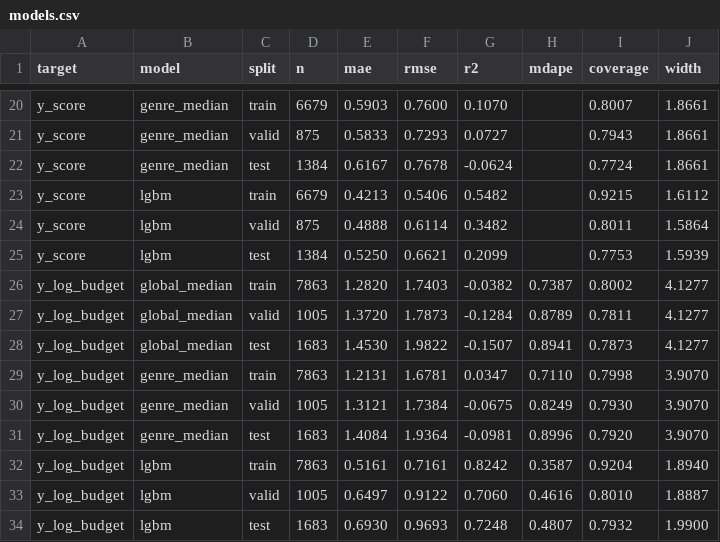
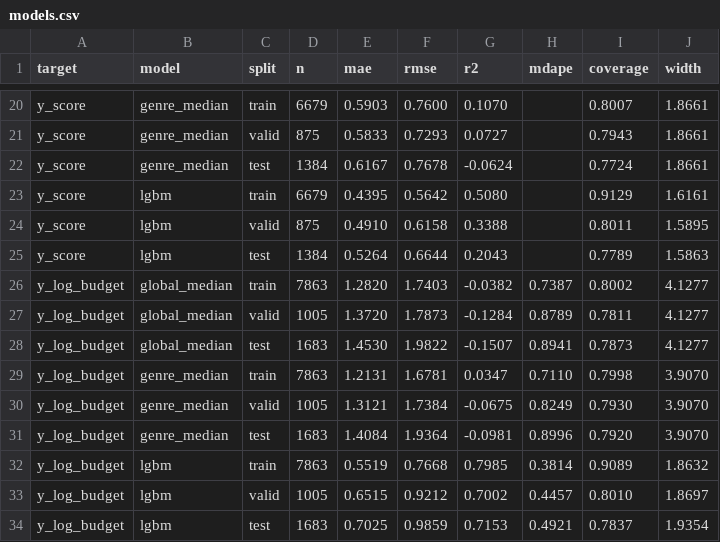
Before and after one commit to Tsomaros/Movies_Project, a CSV file: ml/reports/models.csv, drawn as a sheet; only a part is shown, gaps mark what is left out; the diff covers the shown part only.

```diff
--- a/ml/reports/models.csv
+++ b/ml/reports/models.csv
@@ -22,5 +22,5 @@ y_score,genre_median,valid,875,0.5833,0.7293,0.0727,,0.7943,1.8661
 y_score,genre_median,test,1384,0.6167,0.7678,-0.0624,,0.7724,1.8661
-y_score,lgbm,train,6679,0.4213,0.5406,0.5482,,0.9215,1.6112
-y_score,lgbm,valid,875,0.4888,0.6114,0.3482,,0.8011,1.5864
-y_score,lgbm,test,1384,0.5250,0.6621,0.2099,,0.7753,1.5939
+y_score,lgbm,train,6679,0.4395,0.5642,0.5080,,0.9129,1.6161
+y_score,lgbm,valid,875,0.4910,0.6158,0.3388,,0.8011,1.5895
+y_score,lgbm,test,1384,0.5264,0.6644,0.2043,,0.7789,1.5863
 y_log_budget,global_median,train,7863,1.2820,1.7403,-0.0382,0.7387,0.8002,4.1277
@@ -31,4 +31,4 @@ y_log_budget,genre_median,valid,1005,1.3121,1.7384,-0.0675,0.8249,0.7930,3.9070
 y_log_budget,genre_median,test,1683,1.4084,1.9364,-0.0981,0.8996,0.7920,3.9070
-y_log_budget,lgbm,train,7863,0.5161,0.7161,0.8242,0.3587,0.9204,1.8940
-y_log_budget,lgbm,valid,1005,0.6497,0.9122,0.7060,0.4616,0.8010,1.8887
-y_log_budget,lgbm,test,1683,0.6930,0.9693,0.7248,0.4807,0.7932,1.9900
+y_log_budget,lgbm,train,7863,0.5519,0.7668,0.7985,0.3814,0.9089,1.8632
+y_log_budget,lgbm,valid,1005,0.6515,0.9212,0.7002,0.4457,0.8010,1.8697
+y_log_budget,lgbm,test,1683,0.7025,0.9859,0.7153,0.4921,0.7837,1.9354
```
Also changed, not shown: 34 edited cells elsewhere in this file, ml/reports/coverage_by_year.csv, 11 other files.
